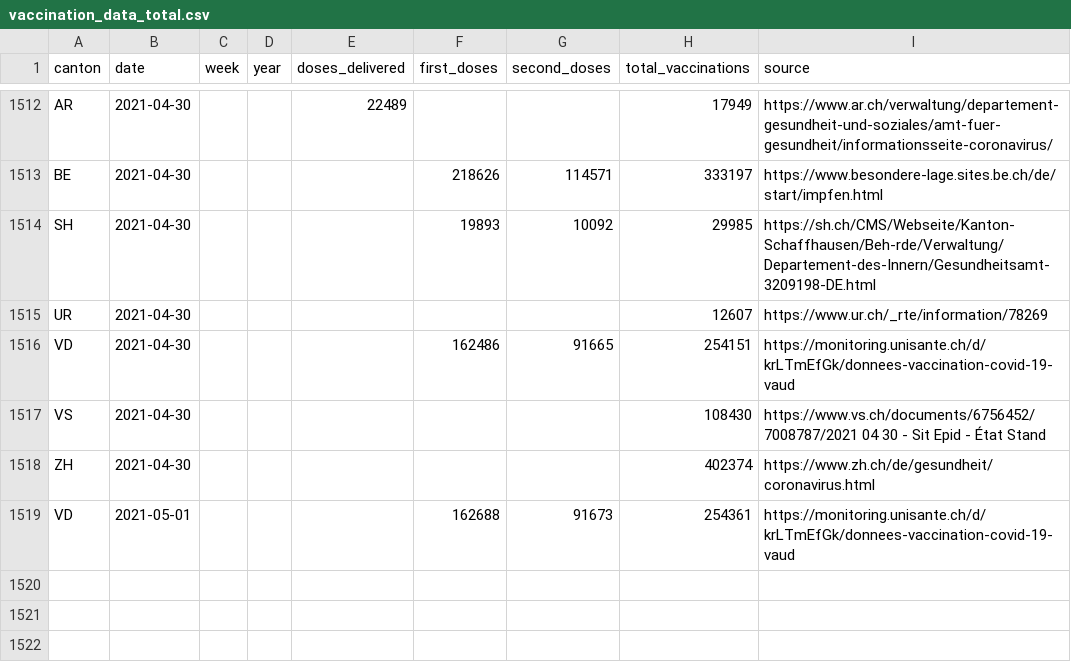
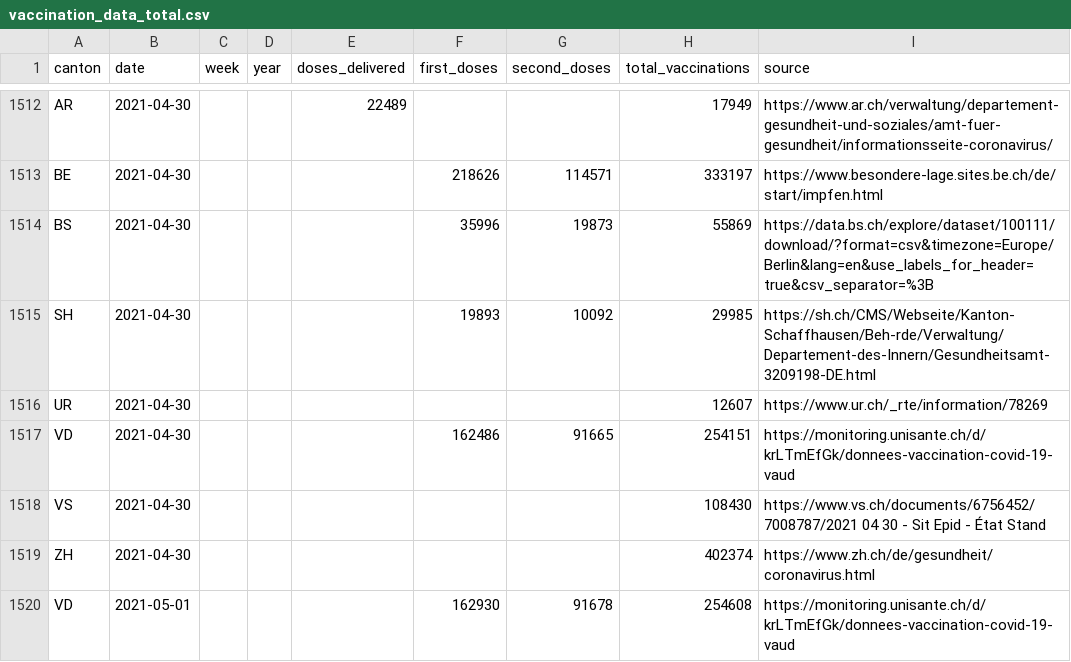
Before and after one commit to maekke/vaccination_data, a CSV file: vaccination_data_total.csv, drawn as a sheet; only a part is shown, gaps mark what is left out.

```diff
--- a/vaccination_data_total.csv
+++ b/vaccination_data_total.csv
@@ -1513,2 +1513,3 @@ AR,2021-04-30,,,22489,,,17949,https://www.ar.ch/verwaltung/departement-gesundhei
 BE,2021-04-30,,,,218626,114571,333197,https://www.besondere-lage.sites.be.ch/de/start/impfen.html
+BS,2021-04-30,,,,35996,19873,55869,https://data.bs.ch/explore/dataset/100111/download/?format=csv&timezone=Europe/Berlin&lang=en&use_labels_for_header=true&csv_separator=%3B
 SH,2021-04-30,,,,19893,10092,29985,https://sh.ch/CMS/Webseite/Kanton-Schaffhausen/Beh-rde/Verwaltung/Departement-des-Innern/Gesundheitsamt-3209198-DE.html
@@ -1518,2 +1519,2 @@ VS,2021-04-30,,,,,,108430,https://www.vs.ch/documents/6756452/7008787/2021 04 30
 ZH,2021-04-30,,,,,,402374,https://www.zh.ch/de/gesundheit/coronavirus.html
-VD,2021-05-01,,,,162688,91673,254361,https://monitoring.unisante.ch/d/krLTmEfGk/donnees-vaccination-covid-19-vaud
+VD,2021-05-01,,,,162930,91678,254608,https://monitoring.unisante.ch/d/krLTmEfGk/donnees-vaccination-covid-19-vaud
```
Also changed, not shown: vaccination_data_bs.csv, vaccination_data_vd.csv.
